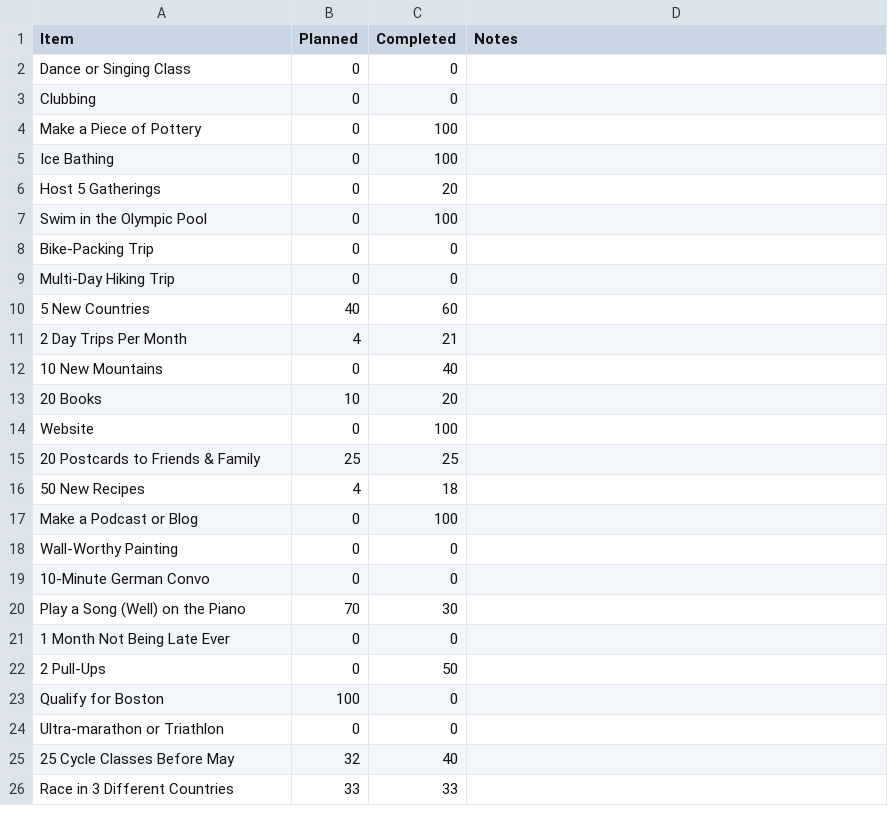
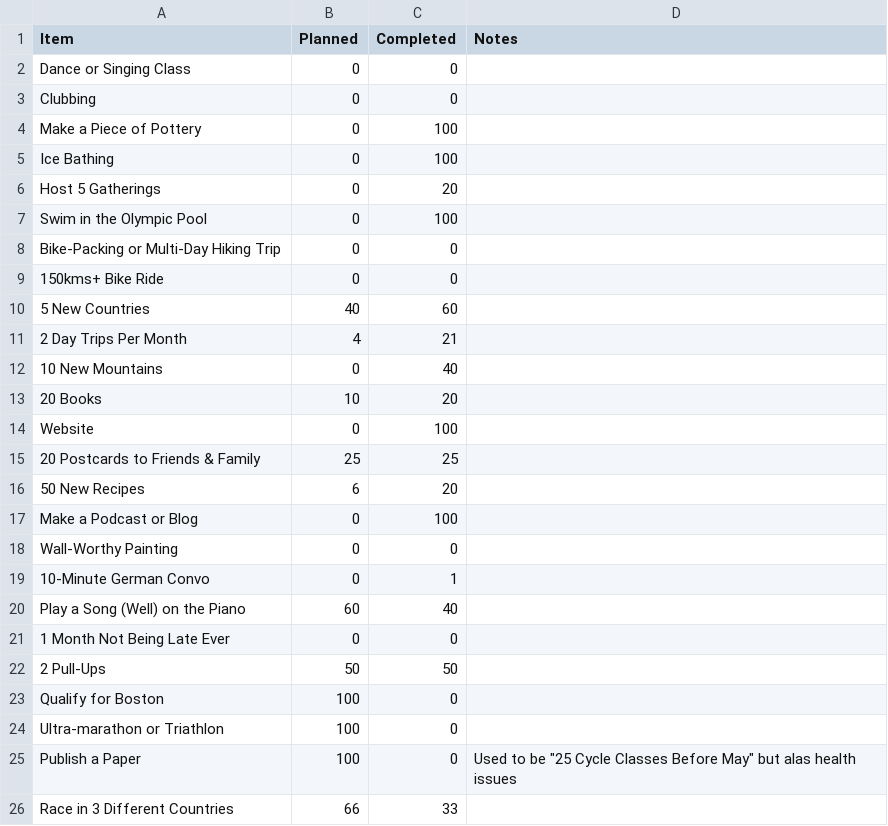
Before and after one commit to JoannaRoy/jo-website, a CSV file: src/blog_data/06_BINJO/progress.csv, drawn as a sheet.

Commit message:
add new blog post(s) :)

```diff
--- a/src/blog_data/06_BINJO/progress.csv
+++ b/src/blog_data/06_BINJO/progress.csv
@@ -7,4 +7,4 @@ Item,Planned,Completed,Notes
 "Swim in the Olympic Pool",0,100,
-"Bike-Packing Trip",0,0,
-"Multi-Day Hiking Trip",0,0,
+"Bike-Packing or Multi-Day Hiking Trip",0,0,
+"150kms+ Bike Ride",0,0,
 "5 New Countries",40,60,
@@ -15,12 +15,12 @@ Item,Planned,Completed,Notes
 "20 Postcards to Friends & Family",25,25,
-"50 New Recipes",4,18,
+"50 New Recipes",6,20,
 "Make a Podcast or Blog",0,100,
 "Wall-Worthy Painting",0,0,
-"10-Minute German Convo",0,0,
-"Play a Song (Well) on the Piano",70,30,
+"10-Minute German Convo",0,1,
+"Play a Song (Well) on the Piano",60,40,
 "1 Month Not Being Late Ever",0,0,
-"2 Pull-Ups",0,50,
+"2 Pull-Ups",50,50,
 "Qualify for Boston",100,0,
-"Ultra-marathon or Triathlon",0,0,
-"25 Cycle Classes Before May",32,40,
-"Race in 3 Different Countries",33,33,
+"Ultra-marathon or Triathlon",100,0,
+"Publish a Paper",100,0,Used to be "25 Cycle Classes Before May" but alas health issues
+"Race in 3 Different Countries",66,33,
```
Also changed, not shown: 5 other files.
